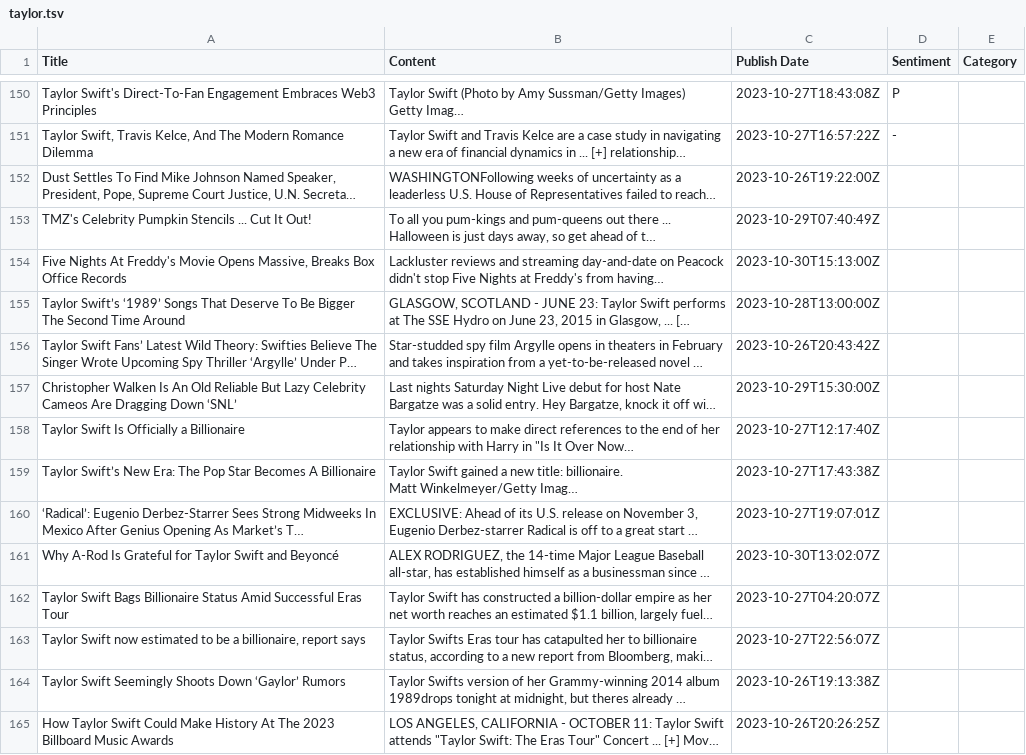
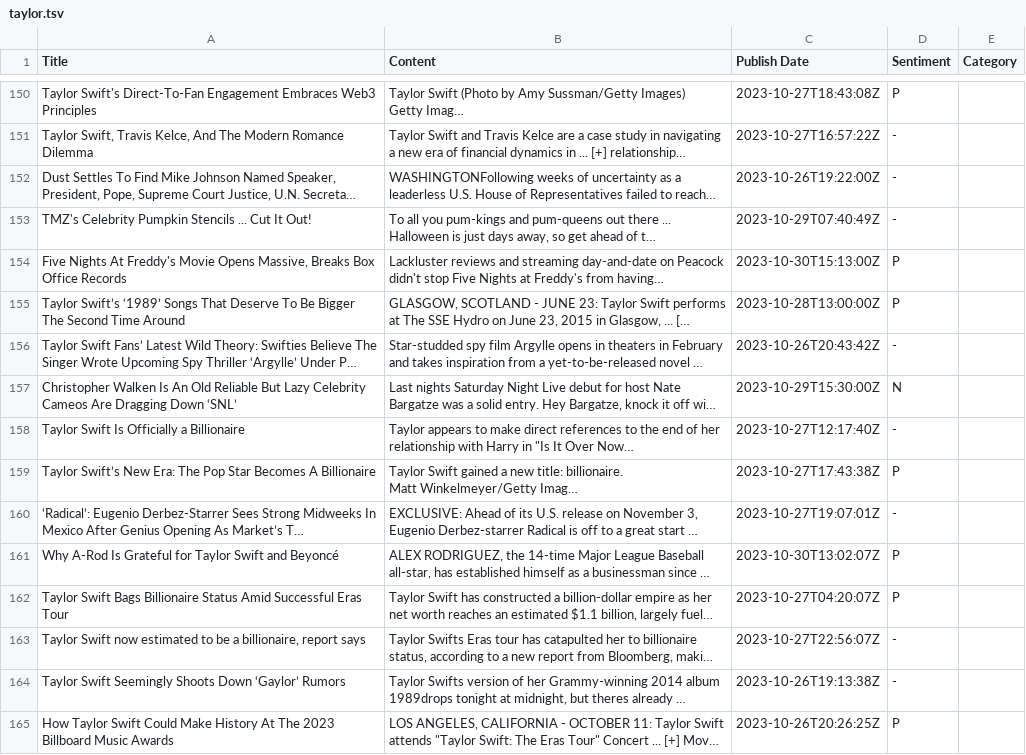
Before and after one commit to siomur/Taylor-Swift-in-the-Media, a TSV file: taylor.tsv, drawn as a sheet; only a part is shown, gaps mark what is left out; long unchanged cells end in …; the diff covers the shown part only; the diff names each change by its address in the sheet, - before the commit and + after, or states it on an @@ line.

Commit message:
sentiment 151-200

```diff
--- a/taylor.tsv
+++ b/taylor.tsv
-D152:D153 (Sentiment): (empty)
+D152:D153 (Sentiment): -
-D154:D155 (Sentiment): (empty)
+D154:D155 (Sentiment): P
-D156 (Sentiment): (empty)
+D156 (Sentiment): -
-D157 (Sentiment): (empty)
+D157 (Sentiment): N
-D158 (Sentiment): (empty)
+D158 (Sentiment): -
-D159 (Sentiment): (empty)
+D159 (Sentiment): P
-D160 (Sentiment): (empty)
+D160 (Sentiment): -
-D161:D162 (Sentiment): (empty)
+D161:D162 (Sentiment): P
-D163:D164 (Sentiment): (empty)
+D163:D164 (Sentiment): -
-D165 (Sentiment): (empty)
+D165 (Sentiment): P
```
Also changed, not shown: 56 edited cells elsewhere in this file, 2 other files.
